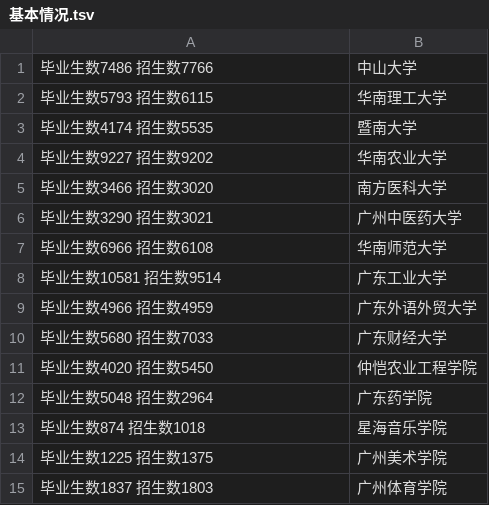
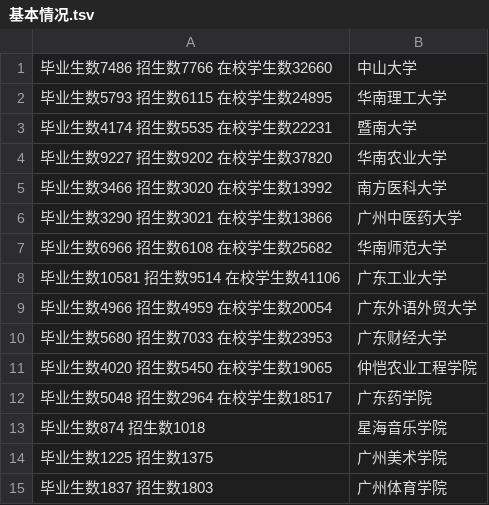
Before and after one commit to niniupiwofu/nfu_newmedia_python, a TSV file: University_inquiry/data/基本情况.tsv, drawn as a sheet; only a part is shown.

Commit message:
Create 基本情况.tsv

```diff
--- a/University_inquiry/data/基本情况.tsv
+++ b/University_inquiry/data/基本情况.tsv
@@ -1,13 +1,13 @@
-毕业生数7486 招生数7766	中山大学
-毕业生数5793 招生数6115	华南理工大学
-毕业生数4174 招生数5535	暨南大学
-毕业生数9227 招生数9202	华南农业大学
-毕业生数3466 招生数3020	南方医科大学
-毕业生数3290 招生数3021	广州中医药大学
-毕业生数6966 招生数6108	华南师范大学
-毕业生数10581 招生数9514	广东工业大学
-毕业生数4966 招生数4959	广东外语外贸大学
-毕业生数5680 招生数7033	广东财经大学
-毕业生数4020 招生数5450	仲恺农业工程学院
-毕业生数5048 招生数2964	广东药学院
+毕业生数7486 招生数7766 在校学生数32660	中山大学
+毕业生数5793 招生数6115  在校学生数24895	华南理工大学
+毕业生数4174 招生数5535  在校学生数22231	暨南大学
+毕业生数9227 招生数9202  在校学生数37820	华南农业大学
+毕业生数3466 招生数3020  在校学生数13992	南方医科大学
+毕业生数3290 招生数3021  在校学生数13866	广州中医药大学
+毕业生数6966 招生数6108  在校学生数25682	华南师范大学
+毕业生数10581 招生数9514 在校学生数41106	广东工业大学
+毕业生数4966 招生数4959  在校学生数20054	广东外语外贸大学
+毕业生数5680 招生数7033  在校学生数23953	广东财经大学
+毕业生数4020 招生数5450  在校学生数19065	仲恺农业工程学院
+毕业生数5048 招生数2964  在校学生数18517	广东药学院
 毕业生数874  招生数1018	星海音乐学院
```
